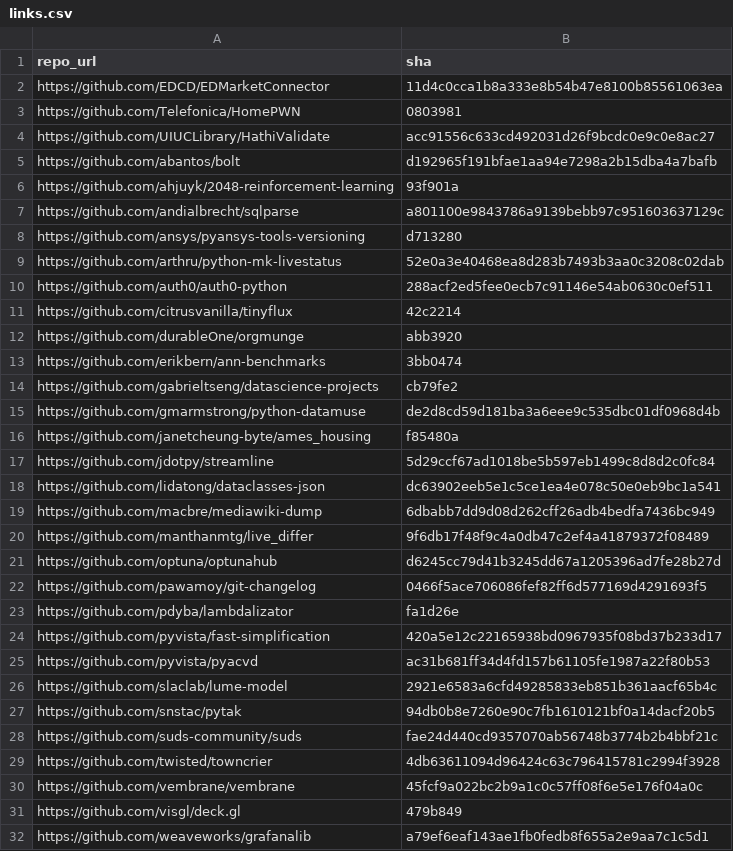
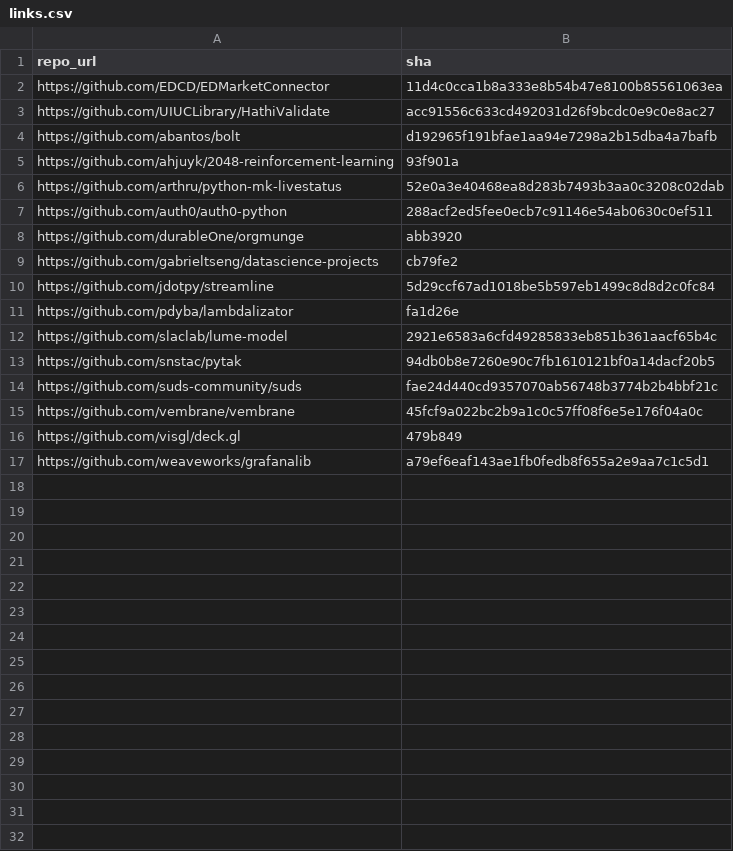
Before and after one commit to Stephen0512/spec-mining, a CSV file: DyLin_DynaPyt_Experiment/links.csv, drawn as a sheet.

```diff
--- a/DyLin_DynaPyt_Experiment/links.csv
+++ b/DyLin_DynaPyt_Experiment/links.csv
@@ -2,3 +2,2 @@ repo_url,sha
 https://github.com/EDCD/EDMarketConnector,11d4c0cca1b8a333e8b54b47e8100b85561063ea
-https://github.com/Telefonica/HomePWN,0803981
 https://github.com/UIUCLibrary/HathiValidate,acc91556c633cd492031d26f9bcdc0e9c0e8ac27
@@ -6,21 +5,8 @@ https://github.com/abantos/bolt,d192965f191bfae1aa94e7298a2b15dba4a7bafb
 https://github.com/ahjuyk/2048-reinforcement-learning,93f901a
-https://github.com/andialbrecht/sqlparse,a801100e9843786a9139bebb97c951603637129c
-https://github.com/ansys/pyansys-tools-versioning,d713280
 https://github.com/arthru/python-mk-livestatus,52e0a3e40468ea8d283b7493b3aa0c3208c02dab
 https://github.com/auth0/auth0-python,288acf2ed5fee0ecb7c91146e54ab0630c0ef511
-https://github.com/citrusvanilla/tinyflux,42c2214
 https://github.com/durableOne/orgmunge,abb3920
-https://github.com/erikbern/ann-benchmarks,3bb0474
 https://github.com/gabrieltseng/datascience-projects,cb79fe2
-https://github.com/gmarmstrong/python-datamuse,de2d8cd59d181ba3a6eee9c535dbc01df0968d4b
-https://github.com/janetcheung-byte/ames_housing,f85480a
 https://github.com/jdotpy/streamline,5d29ccf67ad1018be5b597eb1499c8d8d2c0fc84
-https://github.com/lidatong/dataclasses-json,dc63902eeb5e1c5ce1ea4e078c50e0eb9bc1a541
-https://github.com/macbre/mediawiki-dump,6dbabb7dd9d08d262cff26adb4bedfa7436bc949
-https://github.com/manthanmtg/live_differ,9f6db17f48f9c4a0db47c2ef4a41879372f08489
-https://github.com/optuna/optunahub,d6245cc79d41b3245dd67a1205396ad7fe28b27d
-https://github.com/pawamoy/git-changelog,0466f5ace706086fef82ff6d577169d4291693f5
 https://github.com/pdyba/lambdalizator,fa1d26e
-https://github.com/pyvista/fast-simplification,420a5e12c22165938bd0967935f08bd37b233d17
-https://github.com/pyvista/pyacvd,ac31b681ff34d4fd157b61105fe1987a22f80b53
 https://github.com/slaclab/lume-model,2921e6583a6cfd49285833eb851b361aacf65b4c
@@ -28,3 +14,2 @@ https://github.com/snstac/pytak,94db0b8e7260e90c7fb1610121bf0a14dacf20b5
 https://github.com/suds-community/suds,fae24d440cd9357070ab56748b3774b2b4bbf21c
-https://github.com/twisted/towncrier,4db63611094d96424c63c796415781c2994f3928
 https://github.com/vembrane/vembrane,45fcf9a022bc2b9a1c0c57ff08f6e5e176f04a0c
```
Also changed, not shown: Algorithm_Experiment/links.csv, 1 other file.
